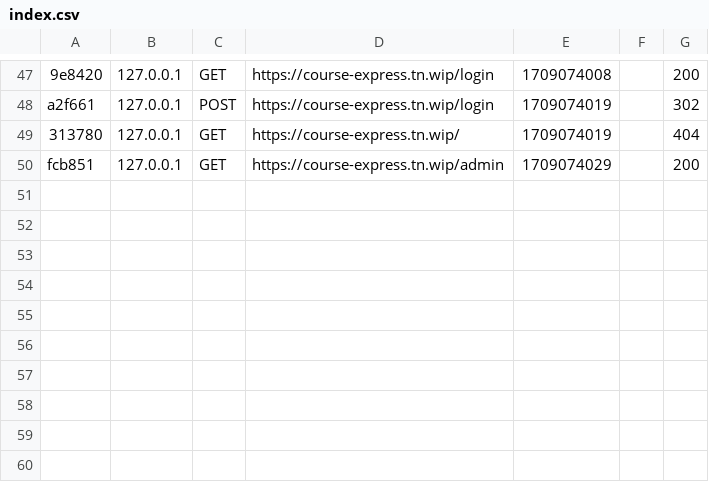
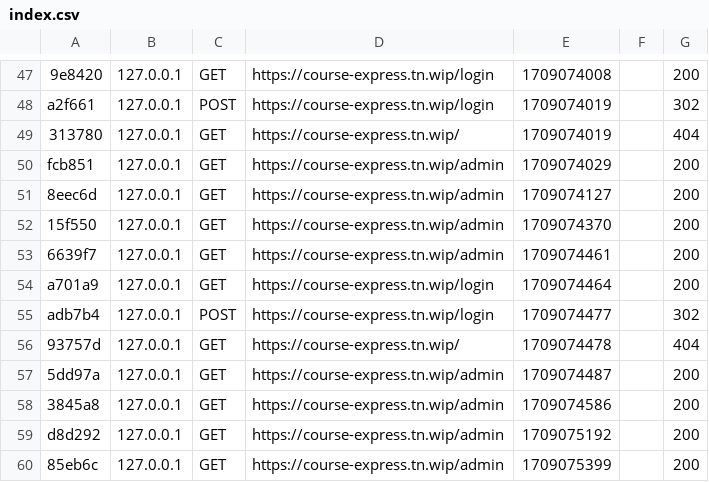
Before and after one commit to RhoumaInes/backoffice-e-commerce-symfony, a CSV file: var/cache/dev/profiler/index.csv, drawn as a sheet; only a part is shown, gaps mark what is left out.

```diff
--- a/var/cache/dev/profiler/index.csv
+++ b/var/cache/dev/profiler/index.csv
@@ -50 +50,11 @@ a2f661,127.0.0.1,POST,https://course-express.tn.wip/login,1709074019,,302
 fcb851,127.0.0.1,GET,https://course-express.tn.wip/admin,1709074029,,200
+8eec6d,127.0.0.1,GET,https://course-express.tn.wip/admin,1709074127,,200
+15f550,127.0.0.1,GET,https://course-express.tn.wip/admin,1709074370,,200
+6639f7,127.0.0.1,GET,https://course-express.tn.wip/admin,1709074461,,200
+a701a9,127.0.0.1,GET,https://course-express.tn.wip/login,1709074464,,200
+adb7b4,127.0.0.1,POST,https://course-express.tn.wip/login,1709074477,,302
+93757d,127.0.0.1,GET,https://course-express.tn.wip/,1709074478,,404
+5dd97a,127.0.0.1,GET,https://course-express.tn.wip/admin,1709074487,,200
+3845a8,127.0.0.1,GET,https://course-express.tn.wip/admin,1709074586,,200
+d8d292,127.0.0.1,GET,https://course-express.tn.wip/admin,1709075192,,200
+85eb6c,127.0.0.1,GET,https://course-express.tn.wip/admin,1709075399,,200
```
Also changed, not shown: 1 other file.
